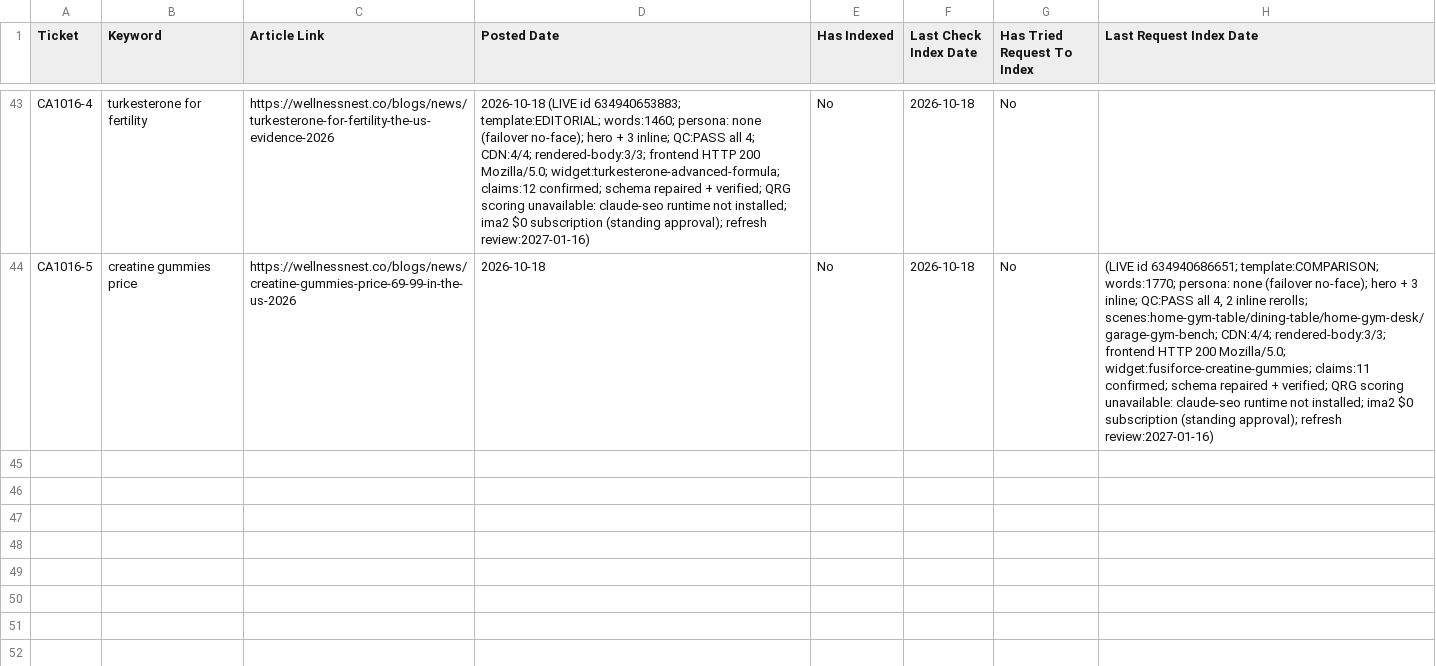
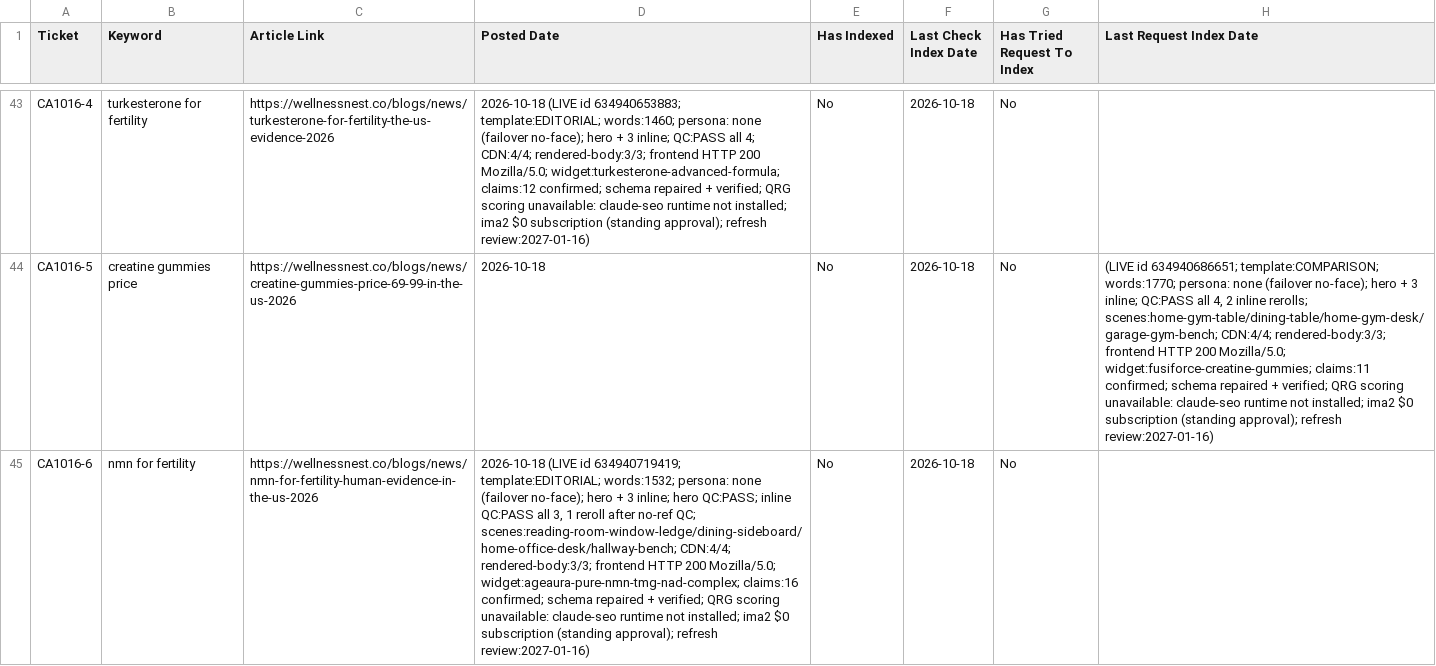
Before and after one commit to tuanquang269/genseo, a CSV file: PUBLISHED_ARTICLES_TRACKER.csv, drawn as a sheet; only a part is shown, gaps mark what is left out; the diff names each change by its address in the sheet, - before the commit and + after, or states it on an @@ line.

```diff
--- a/PUBLISHED_ARTICLES_TRACKER.csv
+++ b/PUBLISHED_ARTICLES_TRACKER.csv
+row 45: CA1016-6 | nmn for fertility | https://wellnessnest.co/blogs/news/nmn-for-fertility-human-evidence-in-the-us-2026 | 2026-10-18 (LIVE id 634940719419; template:EDITORIAL; words:1532; persona: none (failover no-face); hero + 3 inline; hero QC:PASS; inline QC:PASS all 3, 1 reroll after no-ref QC; scenes:reading-room-window-ledge/dining-sideboard/home-office-desk/hallway-bench; CDN:4/4; rendered-body:3/3; frontend HTTP 200 Mozilla/5.0; widget:ageaura-pure-nmn-tmg-nad-complex; claims:16 confirmed; schema repaired + verified; QRG scoring unavailable: claude-seo runtime not installed; ima2 $0 subscription (standing approval); refresh review:2027-01-16) | No | 2026-10-18 | No
```
Also changed, not shown: 7 other files.
